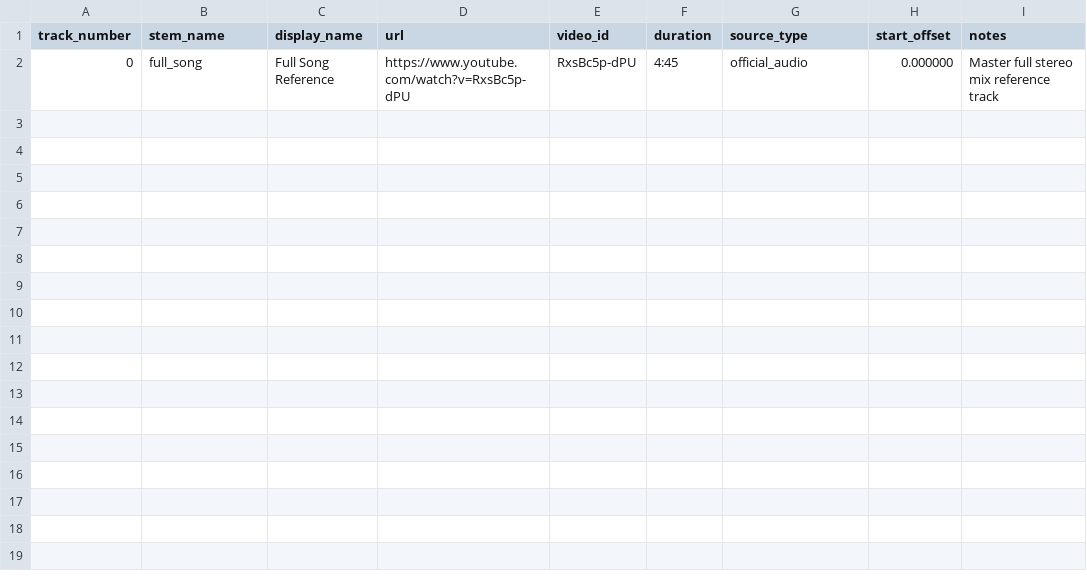
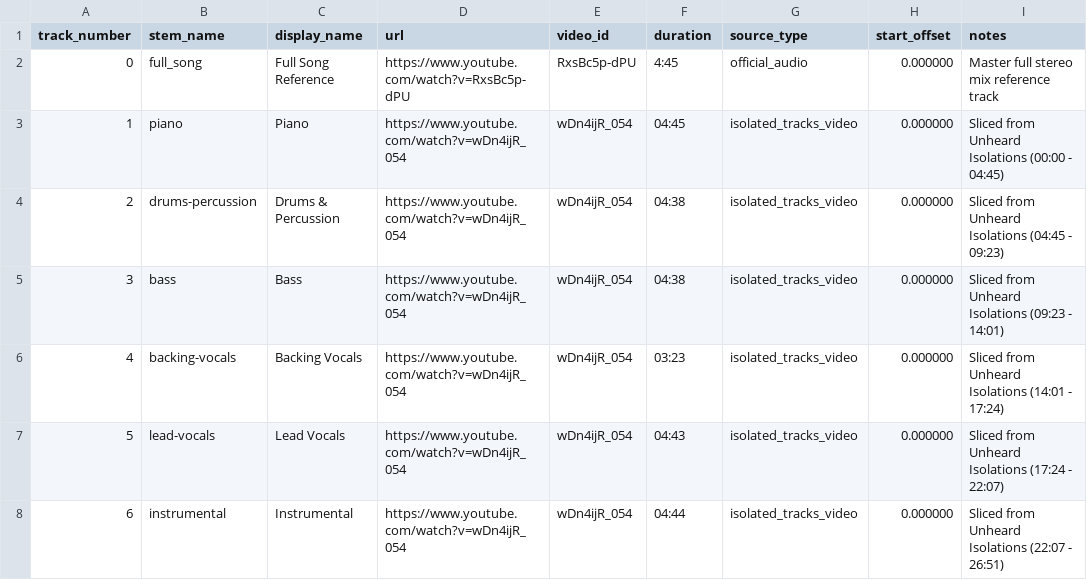
Before and after one commit to harmonic-resonance/groove, a CSV file: tracks/stevie-wonder/innervisions/dont-you-worry-bout-a-thing/tracks.csv, drawn as a sheet.

Commit message:
feat(stems): add video stems inspection, chapter detection, slicing pipeline, and parse Don't You Worry 'Bout A Thing

```diff
--- a/tracks/stevie-wonder/innervisions/dont-you-worry-bout-a-thing/tracks.csv
+++ b/tracks/stevie-wonder/innervisions/dont-you-worry-bout-a-thing/tracks.csv
@@ -2 +2,7 @@ track_number,stem_name,display_name,url,video_id,duration,source_type,start_offs
 0,full_song,Full Song Reference,https://www.youtube.com/watch?v=RxsBc5p-dPU,RxsBc5p-dPU,4:45,official_audio,0.000000,Master full stereo mix reference track
+1,piano,Piano,https://www.youtube.com/watch?v=wDn4ijR_054,wDn4ijR_054,04:45,isolated_tracks_video,0.000000,Sliced from Unheard Isolations  (00:00 - 04:45)
+2,drums-percussion,Drums & Percussion,https://www.youtube.com/watch?v=wDn4ijR_054,wDn4ijR_054,04:38,isolated_tracks_video,0.000000,Sliced from Unheard Isolations  (04:45 - 09:23)
+3,bass,Bass,https://www.youtube.com/watch?v=wDn4ijR_054,wDn4ijR_054,04:38,isolated_tracks_video,0.000000,Sliced from Unheard Isolations  (09:23 - 14:01)
+4,backing-vocals,Backing Vocals,https://www.youtube.com/watch?v=wDn4ijR_054,wDn4ijR_054,03:23,isolated_tracks_video,0.000000,Sliced from Unheard Isolations  (14:01 - 17:24)
+5,lead-vocals,Lead Vocals,https://www.youtube.com/watch?v=wDn4ijR_054,wDn4ijR_054,04:43,isolated_tracks_video,0.000000,Sliced from Unheard Isolations  (17:24 - 22:07)
+6,instrumental,Instrumental,https://www.youtube.com/watch?v=wDn4ijR_054,wDn4ijR_054,04:44,isolated_tracks_video,0.000000,Sliced from Unheard Isolations  (22:07 - 26:51)
```
Also changed, not shown: 5 other files.
